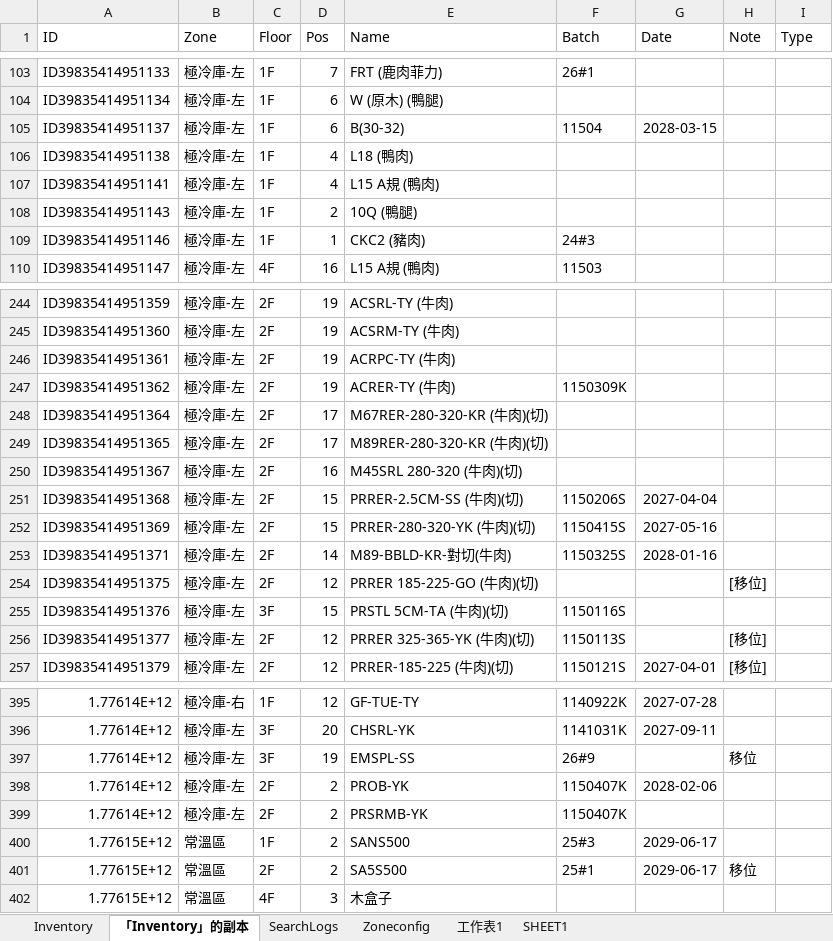
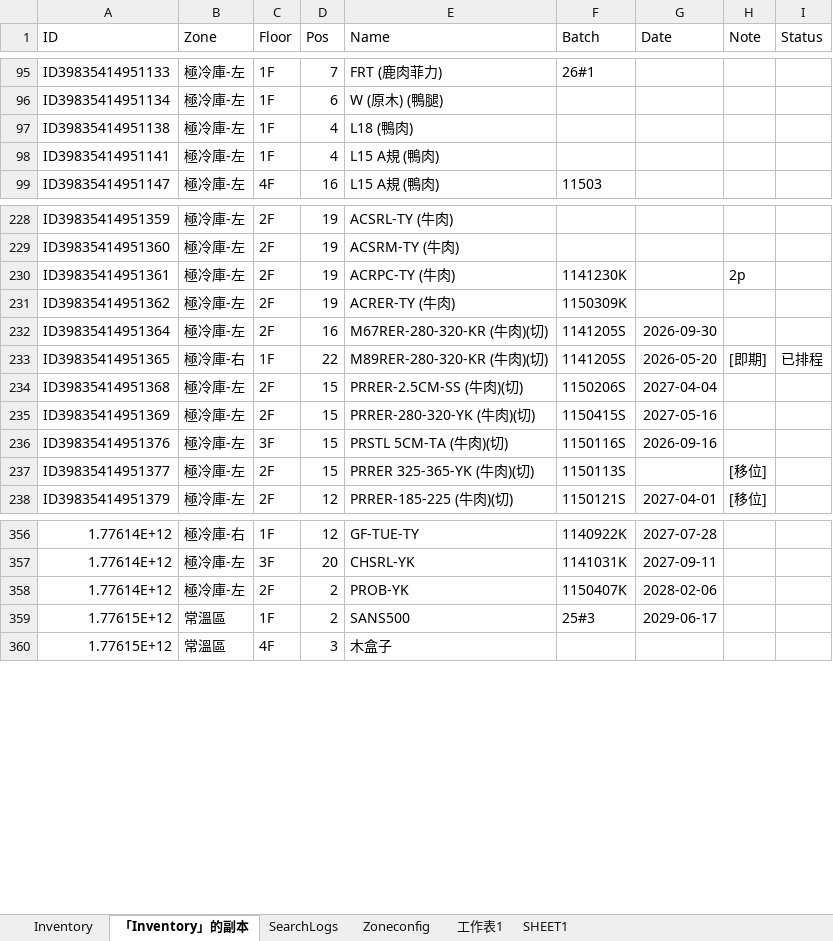
Before and after one commit to mingfonglpg-bit/-, an Excel workbook: 擴充凍庫.xlsx, sheet 「Inventory」的副本, drawn as a sheet; only a part is shown, gaps mark what is left out; values as stored, in another font and other column widths than the file's, no borders; charts and pictures not drawn; removed rows and columns are numbered as before the commit, all else as after; the diff covers the shown part only; the diff names each change by its address in the sheet, - before the commit and + after, or states it on an @@ line.

```diff
--- a/擴充凍庫.xlsx (sheet 「Inventory」的副本)
+++ b/擴充凍庫.xlsx (sheet 「Inventory」的副本)
-I1: Type
+I1: Status
-row 105: ID39835414951137 | 極冷庫-左 | 1F | 6 | B(30-32) | 11504 | 2028-03-15
-row 108: ID39835414951143 | 極冷庫-左 | 1F | 2 | 10Q (鴨腿)
-row 109: ID39835414951146 | 極冷庫-左 | 1F | 1 | CKC2 (豬肉) | 24#3
-F230 (Batch): (empty)
+F230 (Batch): 1141230K
-H230 (Note): (empty)
+H230 (Note): 2p
-D232 (Pos): 17
+D232 (Pos): 16
-F232:F233 (Batch): (empty)
+F232:F233 (Batch): 1141205S
-G232 (Date): (empty)
+G232 (Date): 2026-09-30
-B233 (Zone): 極冷庫-左
+B233 (Zone): 極冷庫-右
-C233 (Floor): 2F
+C233 (Floor): 1F
-D233 (Pos): 17
+D233 (Pos): 22
-G233 (Date): (empty)
+G233 (Date): 2026-05-20
-H233 (Note): (empty)
+H233 (Note): [即期]
-I233 (Status): (empty)
+I233 (Status): 已排程
-row 250: ID39835414951367 | 極冷庫-左 | 2F | 16 | M45SRL 280-320 (牛肉)(切)
-row 253: ID39835414951371 | 極冷庫-左 | 2F | 14 | M89-BBLD-KR-對切(牛肉) | 1150325S | 2028-01-16
-row 254: ID39835414951375 | 極冷庫-左 | 2F | 12 | PRRER 185-225-GO (牛肉)(切) |  |  | [移位]
-G236 (Date): (empty)
+G236 (Date): 2026-09-16
-D237 (Pos): 12
+D237 (Pos): 15
-row 397: 1.77614E+12 | 極冷庫-左 | 3F | 19 | EMSPL-SS | 26#9 |  | 移位
-row 399: 1.77614E+12 | 極冷庫-左 | 2F | 2 | PRSRMB-YK | 1150407K
-row 401: 1.77615E+12 | 常溫區 | 2F | 2 | SA5S500 | 25#1 | 2029-06-17 | 移位
```
Also changed, not shown: 57 added rows, 42 removed rows and 102 edited cells elsewhere in this sheet, sheet Inventory.
